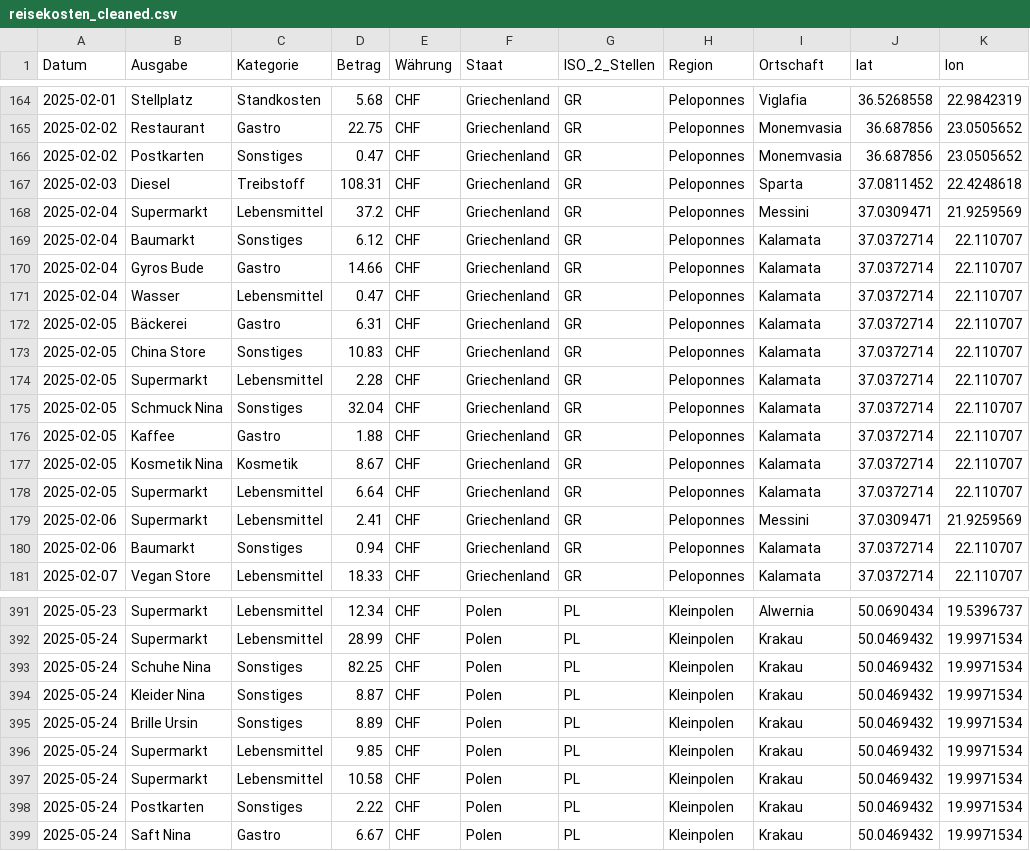
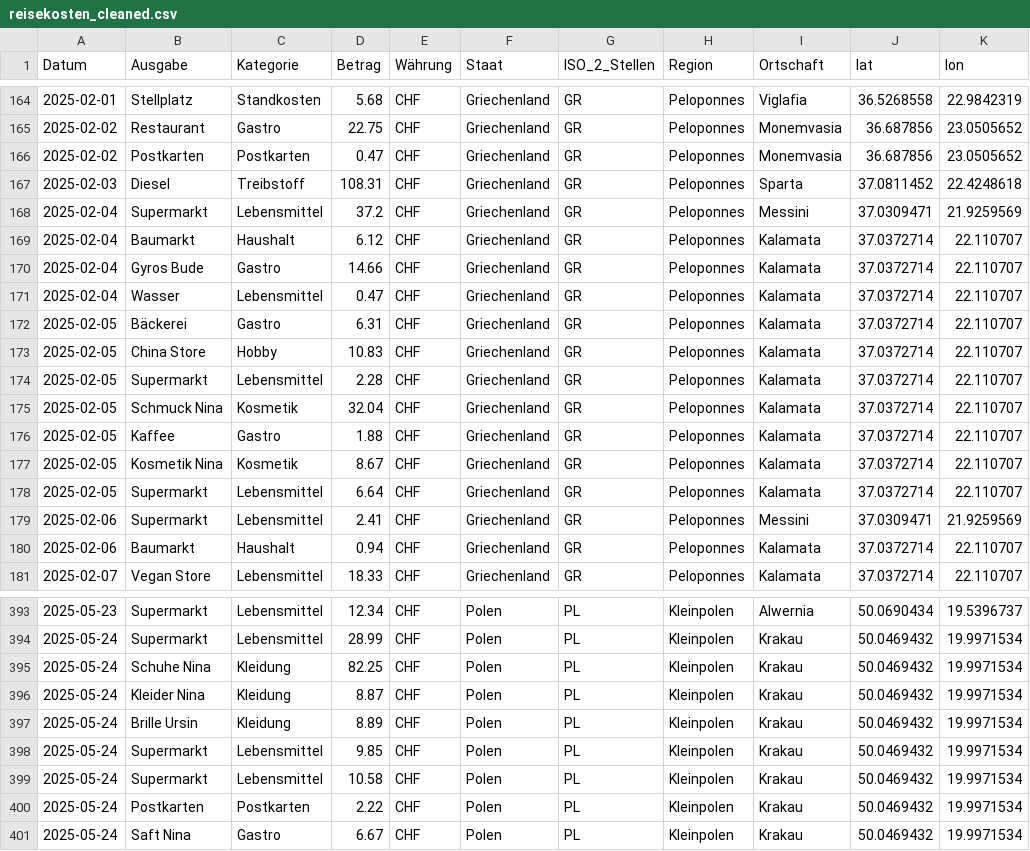
Before and after one commit to ursinbeeli/ursinbeeli.github.io, a CSV file: data/reisekosten_cleaned.csv, drawn as a sheet; only a part is shown, gaps mark what is left out; the diff covers the shown part only.

Commit message:
Update reisekosten_cleaned.csv
Kategorie "Sonstige" in sinnvollere Kategorien eingeteilt.

```diff
--- a/data/reisekosten_cleaned.csv
+++ b/data/reisekosten_cleaned.csv
@@ -165,6 +165,6 @@ Datum,Ausgabe,Kategorie,Betrag,Währung,Staat,ISO_2_Stellen,Region,Ortschaft,lat
 2025-02-02,Restaurant,Gastro,22.75,CHF,Griechenland,GR,Peloponnes,Monemvasia,36.687856,23.0505652
-2025-02-02,Postkarten,Sonstiges,0.47,CHF,Griechenland,GR,Peloponnes,Monemvasia,36.687856,23.0505652
+2025-02-02,Postkarten,Postkarten,0.47,CHF,Griechenland,GR,Peloponnes,Monemvasia,36.687856,23.0505652
 2025-02-03,Diesel,Treibstoff,108.31,CHF,Griechenland,GR,Peloponnes,Sparta,37.0811452,22.4248618
 2025-02-04,Supermarkt,Lebensmittel,37.2,CHF,Griechenland,GR,Peloponnes,Messini,37.0309471,21.9259569
-2025-02-04,Baumarkt,Sonstiges,6.12,CHF,Griechenland,GR,Peloponnes,Kalamata,37.0372714,22.110707
+2025-02-04,Baumarkt,Haushalt,6.12,CHF,Griechenland,GR,Peloponnes,Kalamata,37.0372714,22.110707
 2025-02-04,Gyros Bude,Gastro,14.66,CHF,Griechenland,GR,Peloponnes,Kalamata,37.0372714,22.110707
@@ -172,5 +172,5 @@ Datum,Ausgabe,Kategorie,Betrag,Währung,Staat,ISO_2_Stellen,Region,Ortschaft,lat
 2025-02-05,Bäckerei,Gastro,6.31,CHF,Griechenland,GR,Peloponnes,Kalamata,37.0372714,22.110707
-2025-02-05,China Store,Sonstiges,10.83,CHF,Griechenland,GR,Peloponnes,Kalamata,37.0372714,22.110707
+2025-02-05,China Store,Hobby,10.83,CHF,Griechenland,GR,Peloponnes,Kalamata,37.0372714,22.110707
 2025-02-05,Supermarkt,Lebensmittel,2.28,CHF,Griechenland,GR,Peloponnes,Kalamata,37.0372714,22.110707
-2025-02-05,Schmuck Nina,Sonstiges,32.04,CHF,Griechenland,GR,Peloponnes,Kalamata,37.0372714,22.110707
+2025-02-05,Schmuck Nina,Kosmetik,32.04,CHF,Griechenland,GR,Peloponnes,Kalamata,37.0372714,22.110707
 2025-02-05,Kaffee,Gastro,1.88,CHF,Griechenland,GR,Peloponnes,Kalamata,37.0372714,22.110707
@@ -179,3 +179,3 @@ Datum,Ausgabe,Kategorie,Betrag,Währung,Staat,ISO_2_Stellen,Region,Ortschaft,lat
 2025-02-06,Supermarkt,Lebensmittel,2.41,CHF,Griechenland,GR,Peloponnes,Messini,37.0309471,21.9259569
-2025-02-06,Baumarkt,Sonstiges,0.94,CHF,Griechenland,GR,Peloponnes,Kalamata,37.0372714,22.110707
+2025-02-06,Baumarkt,Haushalt,0.94,CHF,Griechenland,GR,Peloponnes,Kalamata,37.0372714,22.110707
 2025-02-07,Vegan Store,Lebensmittel,18.33,CHF,Griechenland,GR,Peloponnes,Kalamata,37.0372714,22.110707
@@ -392,8 +394,8 @@ Datum,Ausgabe,Kategorie,Betrag,Währung,Staat,ISO_2_Stellen,Region,Ortschaft,lat
 2025-05-24,Supermarkt,Lebensmittel,28.99,CHF,Polen,PL,Kleinpolen,Krakau,50.0469432,19.9971534
-2025-05-24,Schuhe Nina,Sonstiges,82.25,CHF,Polen,PL,Kleinpolen,Krakau,50.0469432,19.9971534
-2025-05-24,Kleider Nina,Sonstiges,8.87,CHF,Polen,PL,Kleinpolen,Krakau,50.0469432,19.9971534
-2025-05-24,Brille Ursin,Sonstiges,8.89,CHF,Polen,PL,Kleinpolen,Krakau,50.0469432,19.9971534
+2025-05-24,Schuhe Nina,Kleidung,82.25,CHF,Polen,PL,Kleinpolen,Krakau,50.0469432,19.9971534
+2025-05-24,Kleider Nina,Kleidung,8.87,CHF,Polen,PL,Kleinpolen,Krakau,50.0469432,19.9971534
+2025-05-24,Brille Ursin,Kleidung,8.89,CHF,Polen,PL,Kleinpolen,Krakau,50.0469432,19.9971534
 2025-05-24,Supermarkt,Lebensmittel,9.85,CHF,Polen,PL,Kleinpolen,Krakau,50.0469432,19.9971534
 2025-05-24,Supermarkt,Lebensmittel,10.58,CHF,Polen,PL,Kleinpolen,Krakau,50.0469432,19.9971534
-2025-05-24,Postkarten,Sonstiges,2.22,CHF,Polen,PL,Kleinpolen,Krakau,50.0469432,19.9971534
+2025-05-24,Postkarten,Postkarten,2.22,CHF,Polen,PL,Kleinpolen,Krakau,50.0469432,19.9971534
 2025-05-24,Saft Nina,Gastro,6.67,CHF,Polen,PL,Kleinpolen,Krakau,50.0469432,19.9971534
```
Also changed, not shown: 5 added rows and 71 edited cells elsewhere in this file.
